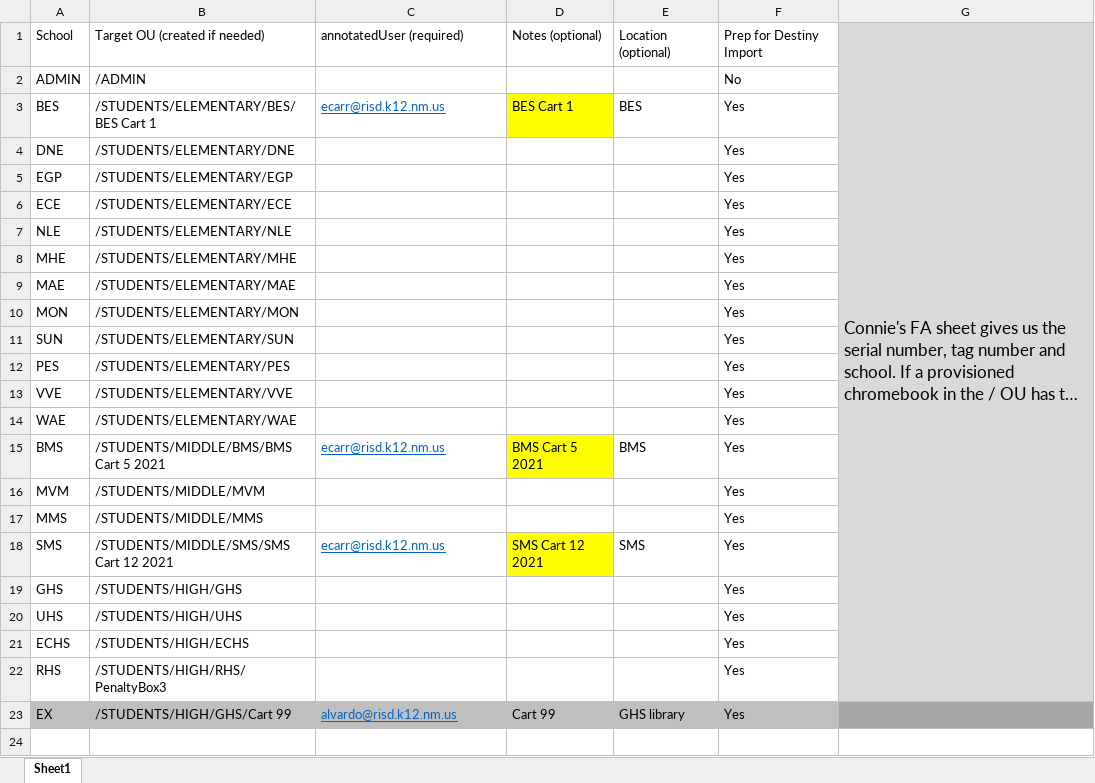
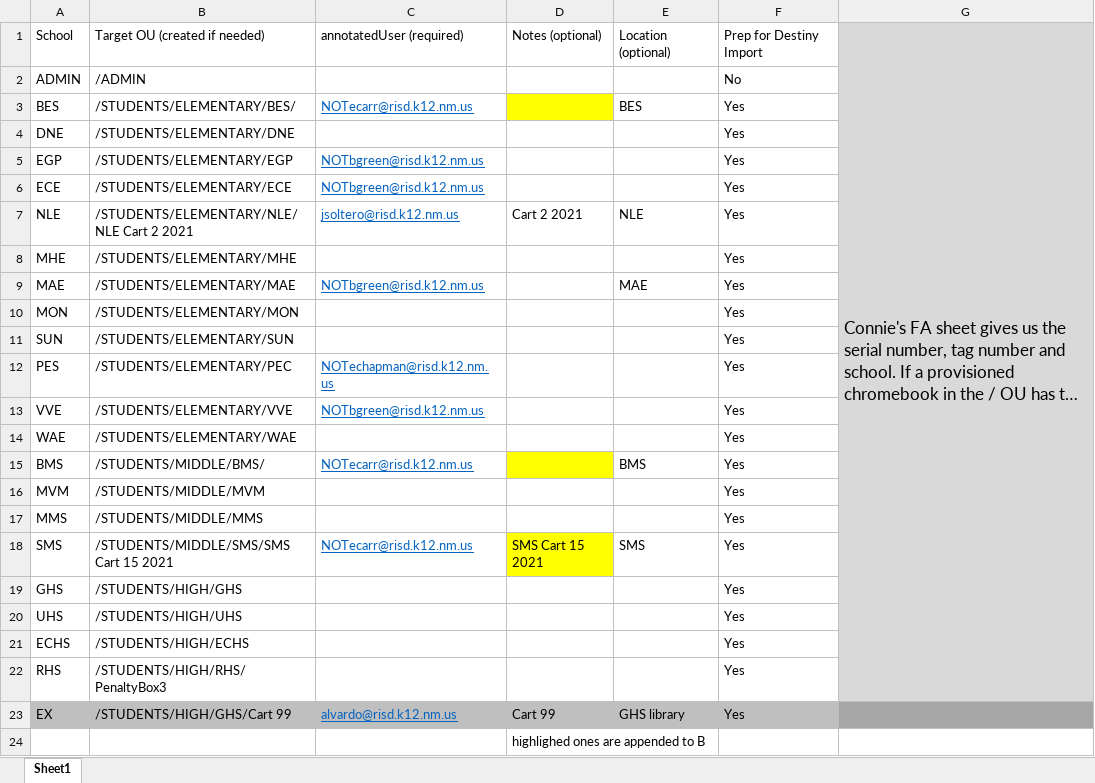
Before and after one commit to yatesconsulting/gamCreate4Chromebooks, an Excel workbook: codes.xlsx, sheet Sheet1, drawn as a sheet; long unchanged cells end in …; values as stored, in another font and other column widths than the file's, no borders; the diff names each change by its address in the sheet, - before the commit and + after, or states it on an @@ line.

```diff
--- a/codes.xlsx (sheet Sheet1)
+++ b/codes.xlsx (sheet Sheet1)
-B3: /STUDENTS/ELEMENTARY/BES/BES Cart 1
+B3: /STUDENTS/ELEMENTARY/BES/
-C3: ecarr@risd.k12.nm.us
+C3: NOTecarr@risd.k12.nm.us
-D3: BES Cart 1
+D3: (empty)
-C5:C6: (empty)
+C5:C6: NOTbgreen@risd.k12.nm.us
-B7: /STUDENTS/ELEMENTARY/NLE
+B7: /STUDENTS/ELEMENTARY/NLE/NLE Cart 2 2021
-C7: (empty)
+C7: jsoltero@risd.k12.nm.us
-D7: (empty)
+D7: Cart 2 2021
-E7: (empty)
+E7: NLE
-C9: (empty)
+C9: NOTbgreen@risd.k12.nm.us
-E9: (empty)
+E9: MAE
-B12: /STUDENTS/ELEMENTARY/PES
+B12: /STUDENTS/ELEMENTARY/PEC
-C12: (empty)
+C12: NOTechapman@risd.k12.nm.us
-C13: (empty)
+C13: NOTbgreen@risd.k12.nm.us
-B15: /STUDENTS/MIDDLE/BMS/BMS Cart 5 2021
+B15: /STUDENTS/MIDDLE/BMS/
-C15: ecarr@risd.k12.nm.us
+C15: NOTecarr@risd.k12.nm.us
-D15: BMS Cart 5 2021
+D15: (empty)
-B18: /STUDENTS/MIDDLE/SMS/SMS Cart 12 2021
+B18: /STUDENTS/MIDDLE/SMS/SMS Cart 15 2021
-C18: ecarr@risd.k12.nm.us
+C18: NOTecarr@risd.k12.nm.us
-D18: SMS Cart 12 2021
+D18: SMS Cart 15 2021
+row 24:  |  |  | highlighed ones are appended to B
```
Also changed, not shown: 4 other files.
